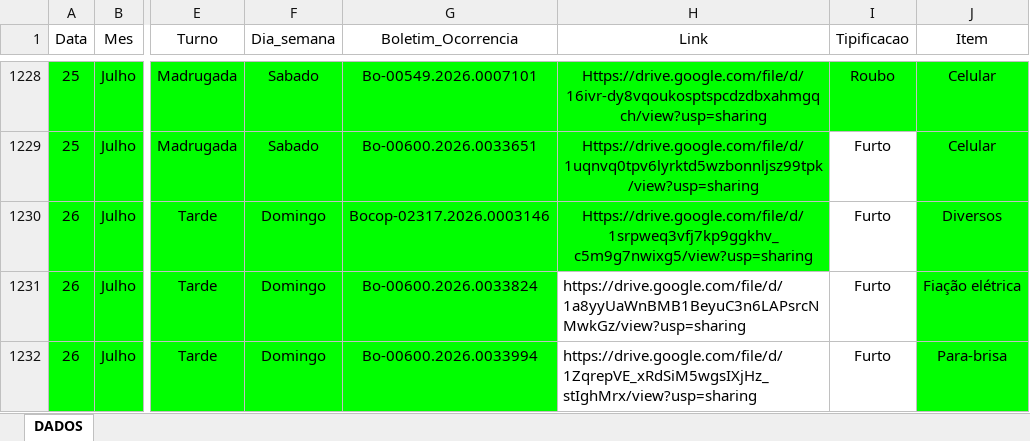
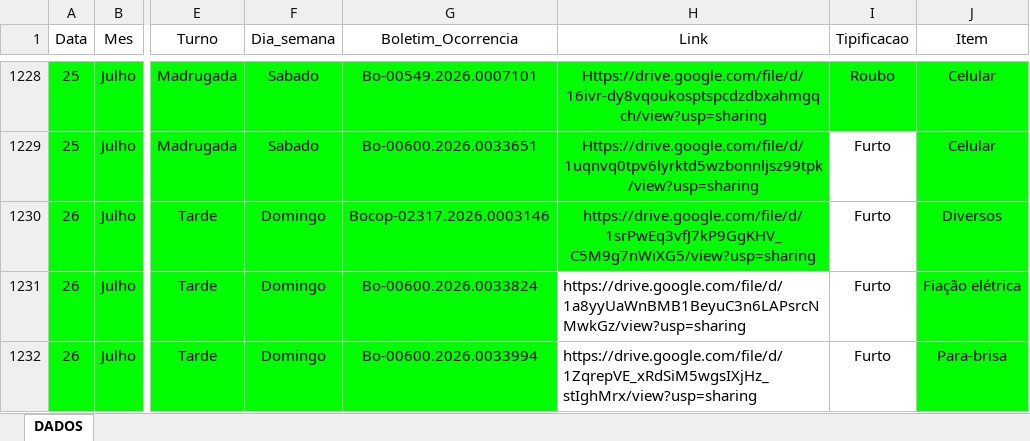
Before and after one commit to ronaldorocco/dashboard, an Excel workbook: secretario.xlsx, sheet DADOS, drawn as a sheet; only a part is shown, gaps mark what is left out; values as stored, in another font and other column widths than the file's, no borders; charts and pictures not drawn; the diff names each change by its address in the sheet, - before the commit and + after, or states it on an @@ line.

```diff
--- a/secretario.xlsx (sheet DADOS)
+++ b/secretario.xlsx (sheet DADOS)
-H1230 (Link): Https://drive.google.com/file/d/1srpweq3vfj7kp9ggkhv_c5m9g7nwixg5/view?usp=sharing
+H1230 (Link): https://drive.google.com/file/d/1srPwEq3vfJ7kP9GgKHV_C5M9g7nWiXG5/view?usp=sharing
```
Also changed, not shown: 2 other files.
